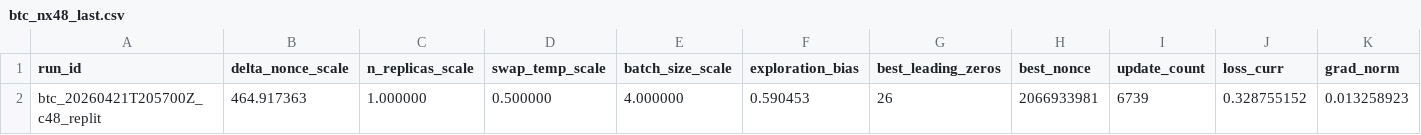
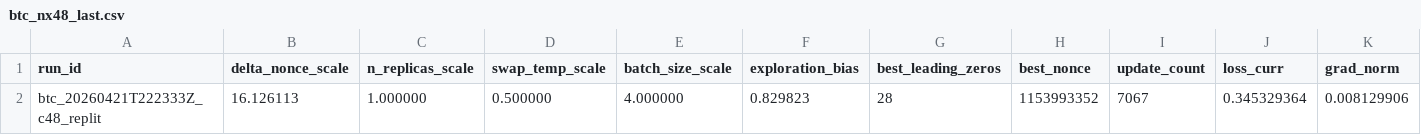
Before and after one commit to vgacofc/lumvorax2, a CSV file: src/advanced_calculations/bitcoin_quantum_mining/config/btc_nx48_last.csv, drawn as a sheet; only a part is shown; removed rows and columns are numbered as before the commit, all else as after; rows hold the shown columns only; the diff names each change by its address in the sheet, - before the commit and + after, or states it on an @@ line.

```diff
--- a/src/advanced_calculations/bitcoin_quantum_mining/config/btc_nx48_last.csv
+++ b/src/advanced_calculations/bitcoin_quantum_mining/config/btc_nx48_last.csv
-row 2: btc_20260421T205700Z_c48_replit | 464.917363 | 1.000000 | 0.500000 | 4.000000 | 0.590453 | 26 | 2066933981 | 6739 | 0.328755152 | 0.013258923
+row 2: btc_20260421T222333Z_c48_replit | 16.126113 | 1.000000 | 0.500000 | 4.000000 | 0.829823 | 28 | 1153993352 | 7067 | 0.345329364 | 0.008129906
```
Also changed, not shown: 7 other files.
